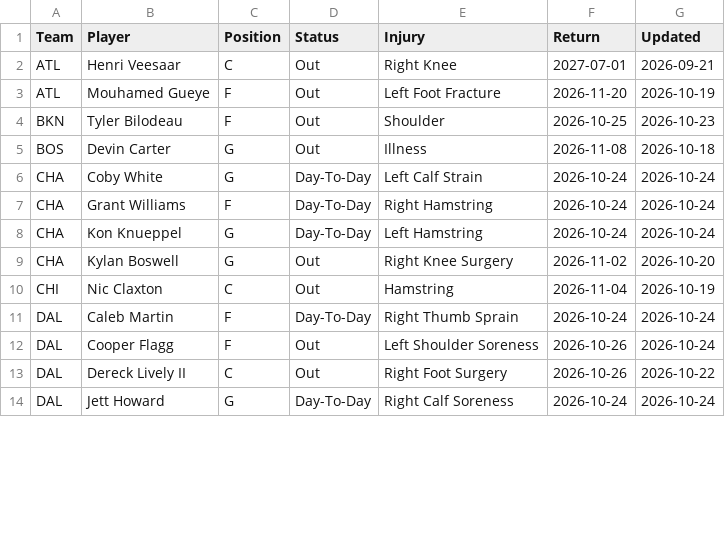
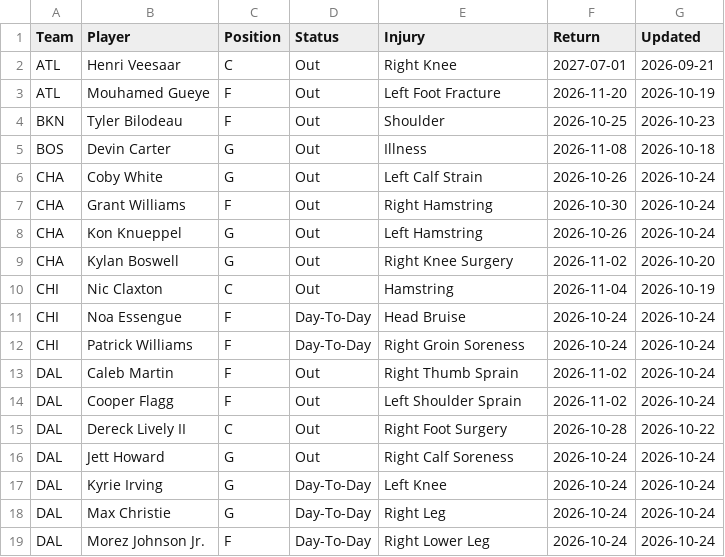
Before and after one commit to HitByOne/NBALedger, a CSV file: site/data/nba_2027_injury_report.csv, drawn as a sheet; only a part is shown; the diff covers the shown part only.

```diff
--- a/site/data/nba_2027_injury_report.csv
+++ b/site/data/nba_2027_injury_report.csv
@@ -5,10 +5,15 @@ BKN,Tyler Bilodeau,F,Out,Shoulder,2026-10-25,2026-10-23
 BOS,Devin Carter,G,Out,Illness,2026-11-08,2026-10-18
-CHA,Coby White,G,Day-To-Day,Left Calf Strain,2026-10-24,2026-10-24
-CHA,Grant Williams,F,Day-To-Day,Right Hamstring,2026-10-24,2026-10-24
-CHA,Kon Knueppel,G,Day-To-Day,Left Hamstring,2026-10-24,2026-10-24
+CHA,Coby White,G,Out,Left Calf Strain,2026-10-26,2026-10-24
+CHA,Grant Williams,F,Out,Right Hamstring,2026-10-30,2026-10-24
+CHA,Kon Knueppel,G,Out,Left Hamstring,2026-10-26,2026-10-24
 CHA,Kylan Boswell,G,Out,Right Knee Surgery,2026-11-02,2026-10-20
 CHI,Nic Claxton,C,Out,Hamstring,2026-11-04,2026-10-19
-DAL,Caleb Martin,F,Day-To-Day,Right Thumb Sprain,2026-10-24,2026-10-24
-DAL,Cooper Flagg,F,Out,Left Shoulder Soreness,2026-10-26,2026-10-24
-DAL,Dereck Lively II,C,Out,Right Foot Surgery,2026-10-26,2026-10-22
-DAL,Jett Howard,G,Day-To-Day,Right Calf Soreness,2026-10-24,2026-10-24
+CHI,Noa Essengue,F,Day-To-Day,Head Bruise,2026-10-24,2026-10-24
+CHI,Patrick Williams,F,Day-To-Day,Right Groin Soreness,2026-10-24,2026-10-24
+DAL,Caleb Martin,F,Out,Right Thumb Sprain,2026-11-02,2026-10-24
+DAL,Cooper Flagg,F,Out,Left Shoulder Sprain,2026-11-02,2026-10-24
+DAL,Dereck Lively II,C,Out,Right Foot Surgery,2026-10-28,2026-10-22
+DAL,Jett Howard,G,Out,Right Calf Soreness,2026-10-24,2026-10-24
+DAL,Kyrie Irving,G,Day-To-Day,Left Knee,2026-10-24,2026-10-24
+DAL,Max Christie,G,Day-To-Day,Right Leg,2026-10-24,2026-10-24
+DAL,Morez Johnson Jr.,F,Day-To-Day,Right Lower Leg,2026-10-24,2026-10-24
```
Also changed, not shown: 8 added rows and 28 edited cells elsewhere in this file, site/data/nba_2027_prop_odds_status.csv, site/data/nba_2027_upcoming_matchups.csv.
